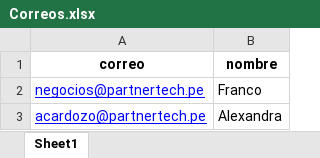
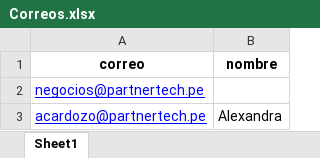
Before and after one commit to Franco-G/Correos-Masivos-Partner-Tech, an Excel workbook: Correos.xlsx, sheet Sheet1, drawn as a sheet; values as stored, in another font and other column widths than the file's, no borders; the diff names each change by its address in the sheet, - before the commit and + after, or states it on an @@ line.

```diff
--- a/Correos.xlsx (sheet Sheet1)
+++ b/Correos.xlsx (sheet Sheet1)
-B2 (nombre): Franco
+B2 (nombre): (empty)
```
Also changed, not shown: 6 other files.
